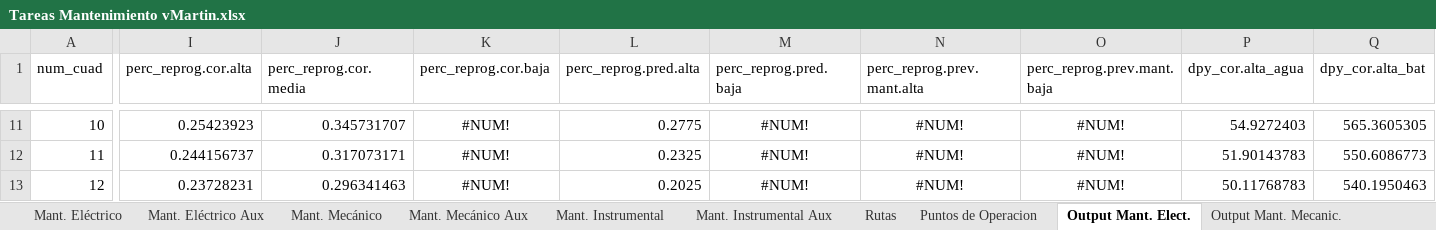
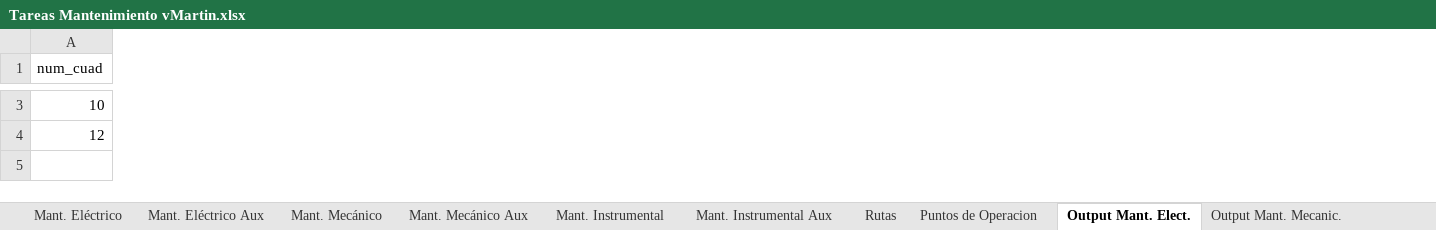
Before and after one commit to datamaniac03/oil, an Excel workbook: Modelo Matenimiento/Tareas Mantenimiento vMartin.xlsx, sheet Output Mant. Elect., drawn as a sheet; only a part is shown, gaps mark what is left out; values as stored, in another font and other column widths than the file's, no borders; rows hold the shown columns only; the diff covers the shown part only; the diff names each change by its address in the sheet, - before the commit and + after, or states it on an @@ line.

```diff
--- a/Modelo Matenimiento/Tareas Mantenimiento vMartin.xlsx (sheet Output Mant. Elect.)
+++ b/Modelo Matenimiento/Tareas Mantenimiento vMartin.xlsx (sheet Output Mant. Elect.)
-column I (perc_reprog.cor.alta), row 11: 0.25423923; row 13: 0.23728231
-column J (perc_reprog.cor.media), row 11: 0.345731707; row 13: 0.296341463
-column K (perc_reprog.cor.baja), row 11: #NUM!; row 13: #NUM!
-column L (perc_reprog.pred.alta), row 11: 0.2775; row 13: 0.2025
-column M (perc_reprog.pred.baja), row 11: #NUM!; row 13: #NUM!
-column N (perc_reprog.prev.mant.alta), row 11: #NUM!; row 13: #NUM!
-column O (perc_reprog.prev.mant.baja), row 11: #NUM!; row 13: #NUM!
-column P (dpy_cor.alta_agua), row 11: 54.9272403; row 13: 50.11768783
-column Q (dpy_cor.alta_bat), row 11: 565.3605305; row 13: 540.1950463
-row 12: 11 | 0.244156737 | 0.317073171 | #NUM! | 0.2325 | #NUM! | #NUM! | #NUM! | 51.90143783 | 550.6086773
```
Also changed, not shown: 8 removed rows, 23 removed columns and 19 edited cells elsewhere in this sheet, sheet Output Mant. Mecanic., sheet Output Mant. Instrument., 10 other files.
